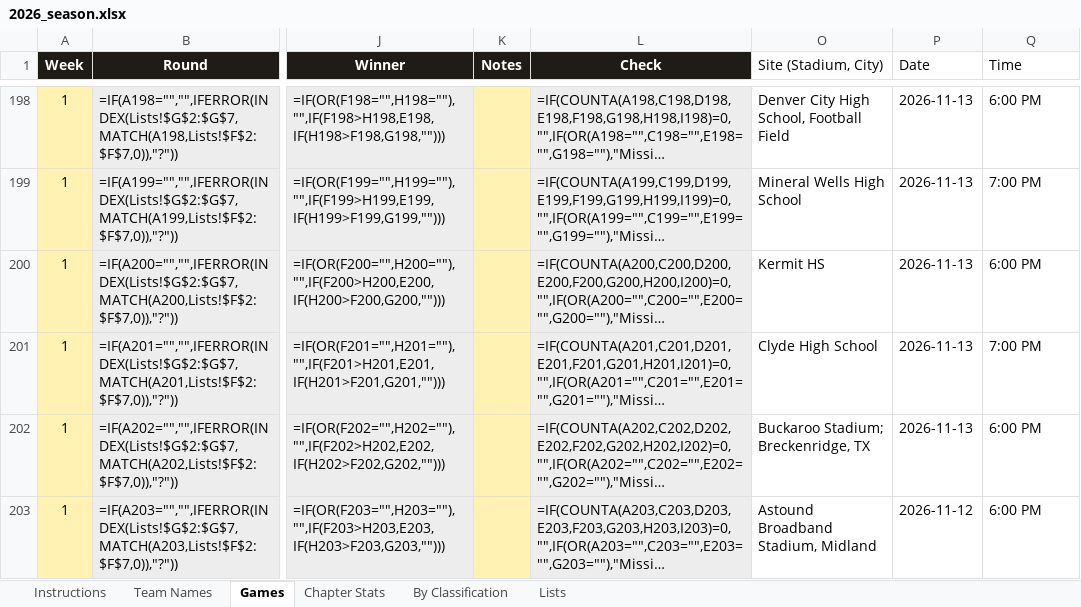
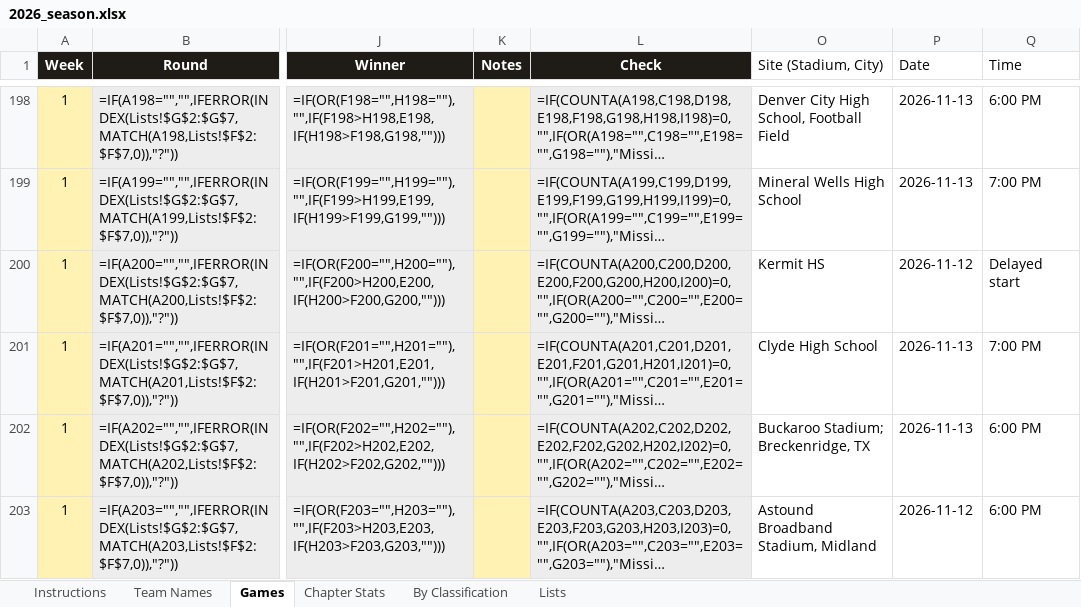
Before and after one commit to colemic2006/texasplayoffs, an Excel workbook: season/2026/2026_season.xlsx, sheet Games, drawn as a sheet; only a part is shown, gaps mark what is left out; long unchanged cells end in …; values as stored, in another font and other column widths than the file's, no borders; formulas without a stored value are shown as written; conditional formats not drawn; the diff names each change by its address in the sheet, - before the commit and + after, or states it on an @@ line.

```diff
--- a/season/2026/2026_season.xlsx (sheet Games)
+++ b/season/2026/2026_season.xlsx (sheet Games)
-P200 (Date): 2026-11-13
+P200 (Date): 2026-11-12
-Q200 (Time): 6:00 PM
+Q200 (Time): Delayed start
```
Also changed, not shown: 2 other files.
